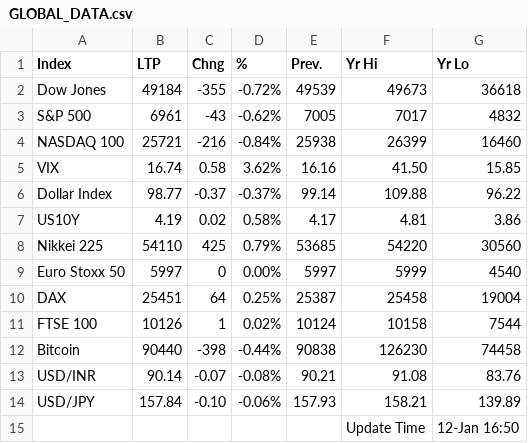
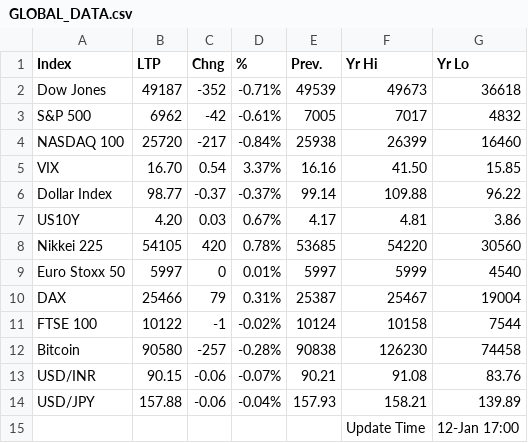
Before and after one commit to saikat-pundit/nse-all-indices-csv, a CSV file: Data/GLOBAL_DATA.csv, drawn as a sheet.

```diff
--- a/Data/GLOBAL_DATA.csv
+++ b/Data/GLOBAL_DATA.csv
@@ -1,15 +1,15 @@
 Index,LTP,Chng,%,Prev.,Yr Hi,Yr Lo
-Dow Jones,49184,-355,-0.72%,49539,49673,36618
-S&P 500,6961,-43,-0.62%,7005,7017,4832
-NASDAQ 100,25721,-216,-0.84%,25938,26399,16460
-VIX,16.74,0.58,3.62%,16.16,41.50,15.85
+Dow Jones,49187,-352,-0.71%,49539,49673,36618
+S&P 500,6962,-42,-0.61%,7005,7017,4832
+NASDAQ 100,25720,-217,-0.84%,25938,26399,16460
+VIX,16.70,0.54,3.37%,16.16,41.50,15.85
 Dollar Index,98.77,-0.37,-0.37%,99.14,109.88,96.22
-US10Y,4.19,0.02,0.58%,4.17,4.81,3.86
-Nikkei 225,54110,425,0.79%,53685,54220,30560
-Euro Stoxx 50,5997,0,0.00%,5997,5999,4540
-DAX,25451,64,0.25%,25387,25458,19004
-FTSE 100,10126,1,0.02%,10124,10158,7544
-Bitcoin,90440,-398,-0.44%,90838,126230,74458
-USD/INR,90.14,-0.07,-0.08%,90.21,91.08,83.76
-USD/JPY,157.84,-0.10,-0.06%,157.93,158.21,139.89
-,,,,,Update Time,12-Jan 16:50
+US10Y,4.20,0.03,0.67%,4.17,4.81,3.86
+Nikkei 225,54105,420,0.78%,53685,54220,30560
+Euro Stoxx 50,5997,0,0.01%,5997,5999,4540
+DAX,25466,79,0.31%,25387,25467,19004
+FTSE 100,10122,-1,-0.02%,10124,10158,7544
+Bitcoin,90580,-257,-0.28%,90838,126230,74458
+USD/INR,90.15,-0.06,-0.07%,90.21,91.08,83.76
+USD/JPY,157.88,-0.06,-0.04%,157.93,158.21,139.89
+,,,,,Update Time,12-Jan 17:00
```
Also changed, not shown: Data/BSE.csv, Data/Cash.csv, 6 other files.
